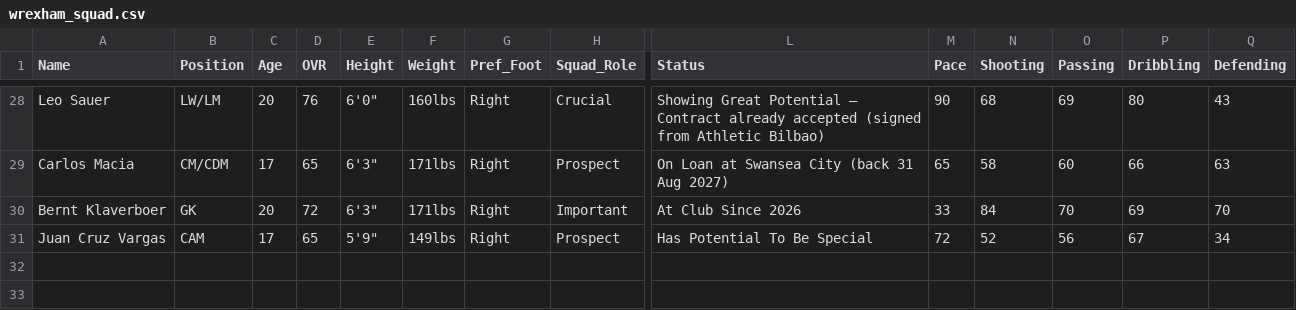
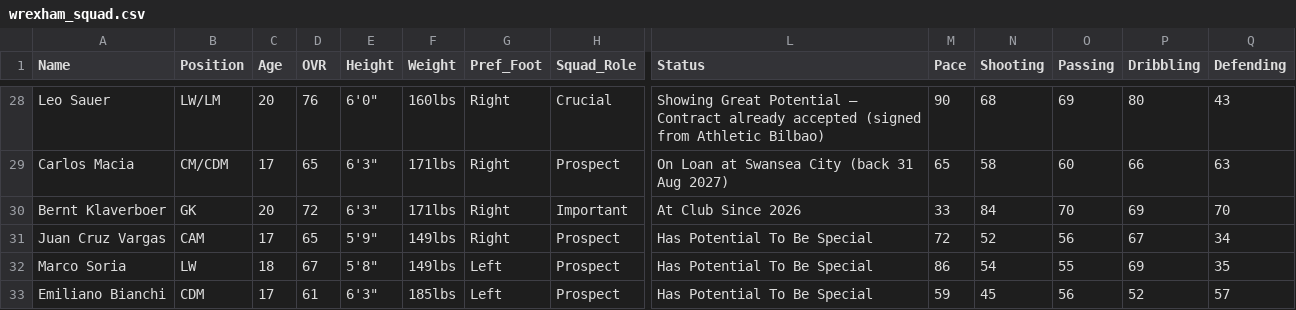
Before and after one commit to Gaunttk/Keeyvon-Jenkins-FC26-Manager-Career, a CSV file: wrexham_squad.csv, drawn as a sheet; only a part is shown, gaps mark what is left out; rows hold the shown columns only; the diff names each change by its address in the sheet, - before the commit and + after, or states it on an @@ line.

Commit message:
Promote Soria and Bianchi to first team; add Ipswich Town MD19 win (2-1)
Marco Soria and Emiliano Bianchi move from youth_academy.csv to
wrexham_squad.csv, with senior roster cards added to roster.html and
Promoted archive cards on academy.html. Depth chart and submit form
data updated to match.

Added the Dec 29 away win at Ipswich Town (Amrizi 5', Sauer 65') as
MD19, including Soria's senior debut off the bench. Updated season
stats, full Premier League standings table from screenshots, and a
Red Dragon Dispatch journal entry.

```diff
--- a/wrexham_squad.csv
+++ b/wrexham_squad.csv
+row 32: Marco Soria | LW | 18 | 67 | 5'8" | 149lbs | Left | Prospect | Has Potential To Be Special | 86 | 54 | 55 | 69 | 35
+row 33: Emiliano Bianchi | CDM | 17 | 61 | 6'3" | 185lbs | Left | Prospect | Has Potential To Be Special | 59 | 45 | 56 | 52 | 57
```
Also changed, not shown: youth_academy.csv, 17 other files.
